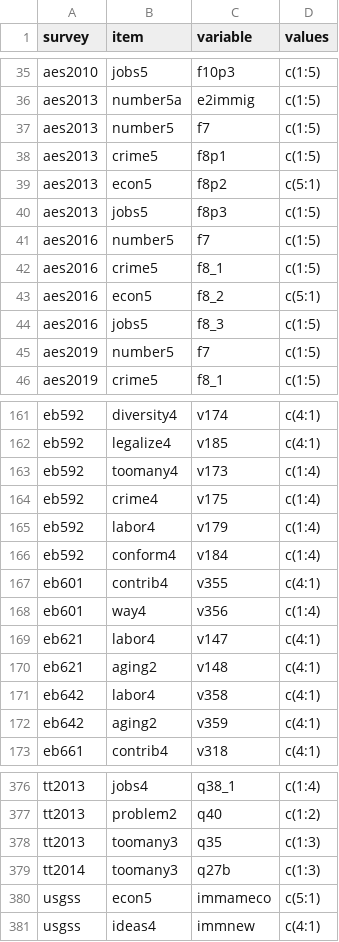
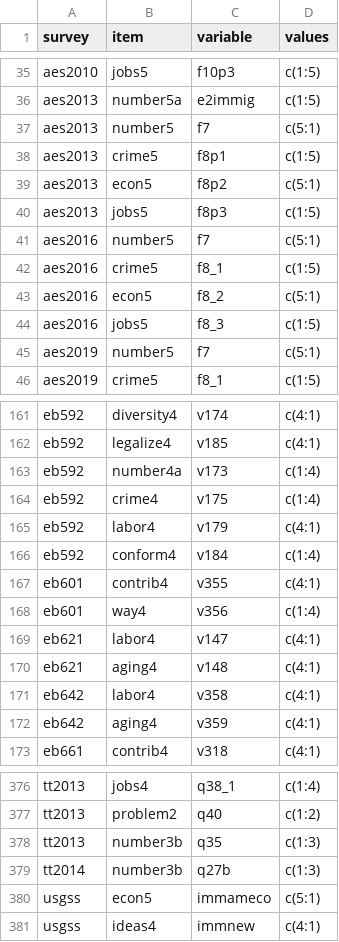
Before and after one commit to fsolt/dcpo_immigration, a CSV file: data-raw/surveys_immigration.csv, drawn as a sheet; only a part is shown, gaps mark what is left out; the diff covers the shown part only.

```diff
--- a/data-raw/surveys_immigration.csv
+++ b/data-raw/surveys_immigration.csv
@@ -36,3 +36,3 @@ aes2010,jobs5,f10p3,c(1:5)
 aes2013,number5a,e2immig,c(1:5)
-aes2013,number5,f7,c(1:5)
+aes2013,number5,f7,c(5:1)
 aes2013,crime5,f8p1,c(1:5)
@@ -40,3 +40,3 @@ aes2013,econ5,f8p2,c(5:1)
 aes2013,jobs5,f8p3,c(1:5)
-aes2016,number5,f7,c(1:5)
+aes2016,number5,f7,c(5:1)
 aes2016,crime5,f8_1,c(1:5)
@@ -44,3 +44,3 @@ aes2016,econ5,f8_2,c(5:1)
 aes2016,jobs5,f8_3,c(1:5)
-aes2019,number5,f7,c(1:5)
+aes2019,number5,f7,c(5:1)
 aes2019,crime5,f8_1,c(1:5)
@@ -162,5 +162,5 @@ eb592,diversity4,v174,c(4:1)
 eb592,legalize4,v185,c(4:1)
-eb592,toomany4,v173,c(1:4)
+eb592,number4a,v173,c(1:4)
 eb592,crime4,v175,c(1:4)
-eb592,labor4,v179,c(1:4)
+eb592,labor4,v179,c(4:1)
 eb592,conform4,v184,c(1:4)
@@ -169,5 +169,5 @@ eb601,way4,v356,c(1:4)
 eb621,labor4,v147,c(4:1)
-eb621,aging2,v148,c(4:1)
+eb621,aging4,v148,c(4:1)
 eb642,labor4,v358,c(4:1)
-eb642,aging2,v359,c(4:1)
+eb642,aging4,v359,c(4:1)
 eb661,contrib4,v318,c(4:1)
@@ -377,4 +377,4 @@ tt2013,jobs4,q38_1,c(1:4)
 tt2013,problem2,q40,c(1:2)
-tt2013,toomany3,q35,c(1:3)
-tt2014,toomany3,q27b,c(1:3)
+tt2013,number3b,q35,c(1:3)
+tt2014,number3b,q27b,c(1:3)
 usgss,econ5,immameco,c(5:1)
```
Also changed, not shown: 12 edited cells elsewhere in this file, 1 other file.
